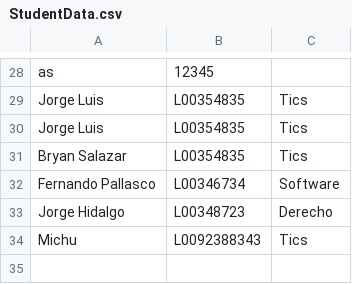
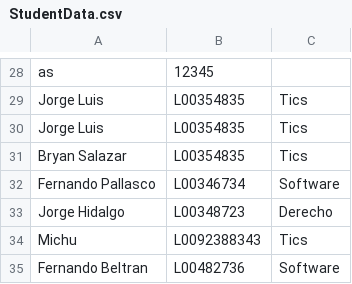
Before and after one commit to FernandoOscar/ESPE-202011-OOP--IT-2858, a CSV file: Unit 1/Prototype_virtual_ID/StudentData.csv, drawn as a sheet; only a part is shown, gaps mark what is left out; the diff names each change by its address in the sheet, - before the commit and + after, or states it on an @@ line.

```diff
--- a/Unit 1/Prototype_virtual_ID/StudentData.csv
+++ b/Unit 1/Prototype_virtual_ID/StudentData.csv
+row 35: Fernando Beltran | L00482736 | Software
```
Also changed, not shown: 5 other files.
